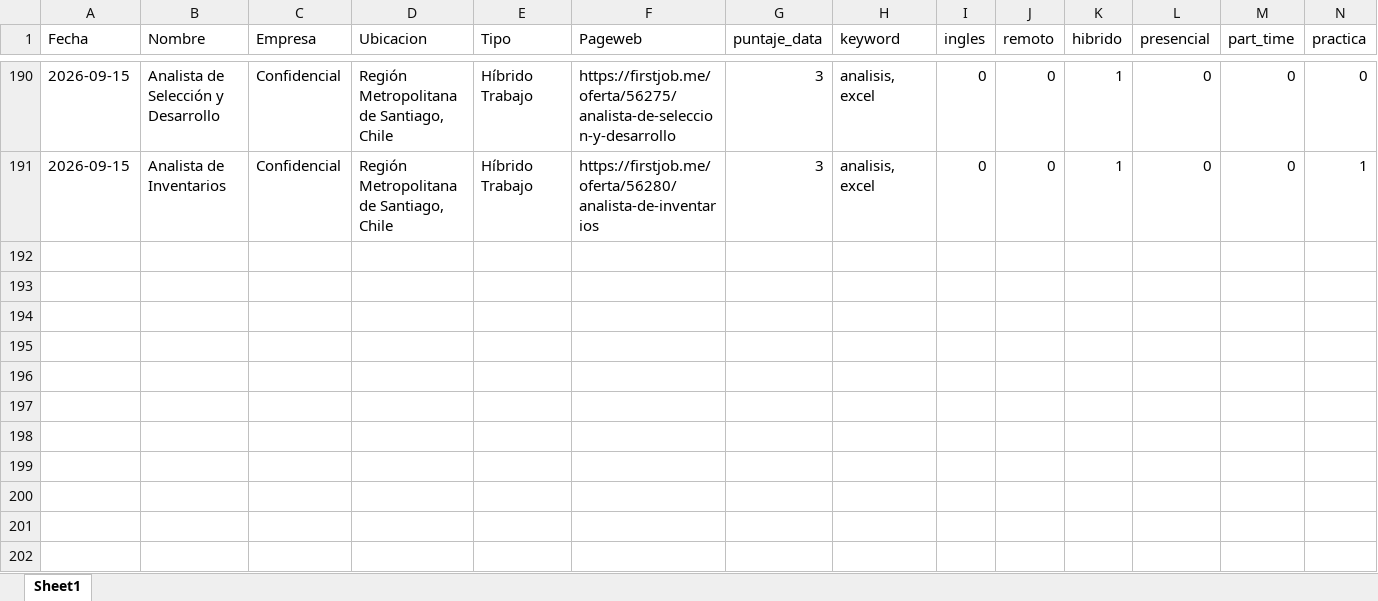
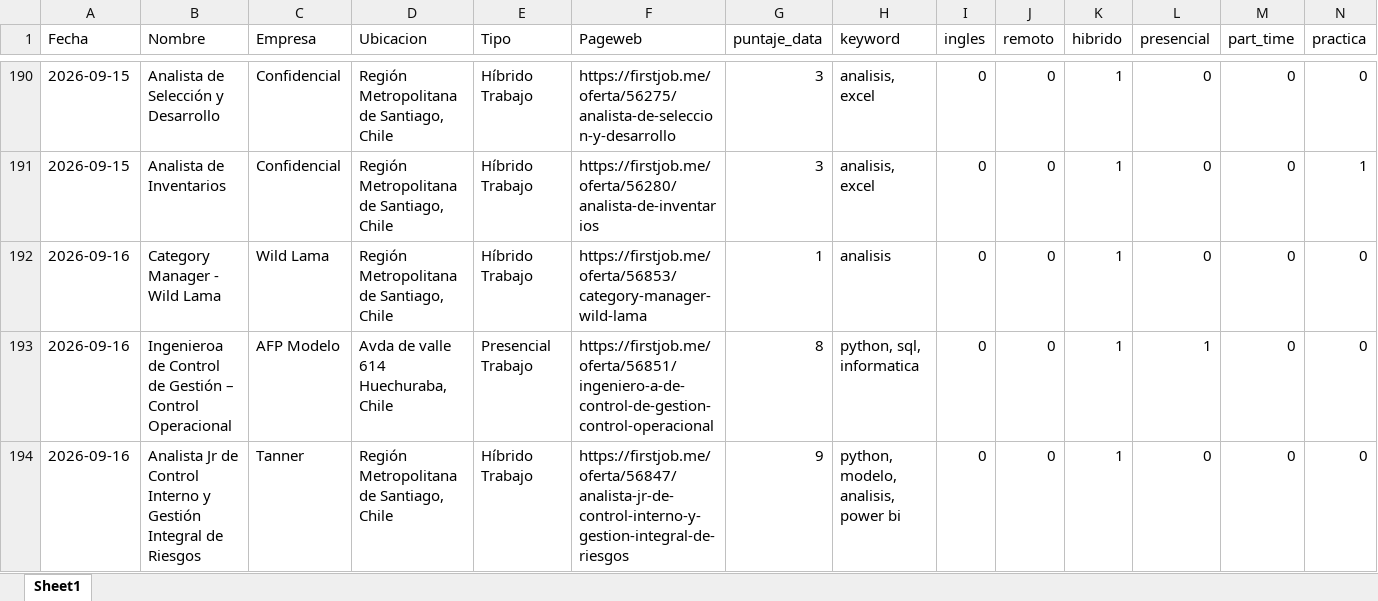
Before and after one commit to IgnOrtega/scraper-firstjob, an Excel workbook: data/first_job/summary_data.xlsx, sheet Sheet1, drawn as a sheet; only a part is shown, gaps mark what is left out; values as stored, in another font and other column widths than the file's, no borders; rows hold the shown columns only; the diff names each change by its address in the sheet, - before the commit and + after, or states it on an @@ line.

```diff
--- a/data/first_job/summary_data.xlsx (sheet Sheet1)
+++ b/data/first_job/summary_data.xlsx (sheet Sheet1)
+row 192: 2026-09-16 | Category Manager - Wild Lama | Wild Lama | Región Metropolitana de Santiago, Chile | Híbrido Trabajo | https://firstjob.me/oferta/56853/category-manager-wild-lama | 1 | analisis | 0 | 0 | 1 | 0 | 0 | 0
+row 193: 2026-09-16 | Ingenieroa de Control de Gestión – Control Operacional | AFP Modelo | Avda de valle 614 Huechuraba, Chile | Presencial Trabajo | https://firstjob.me/oferta/56851/ingeniero-a-de-control-de-gestion-control-operacional | 8 | python, sql, informatica | 0 | 0 | 1 | 1 | 0 | 0
+row 194: 2026-09-16 | Analista Jr de Control Interno y Gestión Integral de Riesgos | Tanner | Región Metropolitana de Santiago, Chile | Híbrido Trabajo | https://firstjob.me/oferta/56847/analista-jr-de-control-interno-y-gestion-integral-de-riesgos | 9 | python, modelo, analisis, power bi | 0 | 0 | 1 | 0 | 0 | 0
```
Also changed, not shown: 3 other files.
